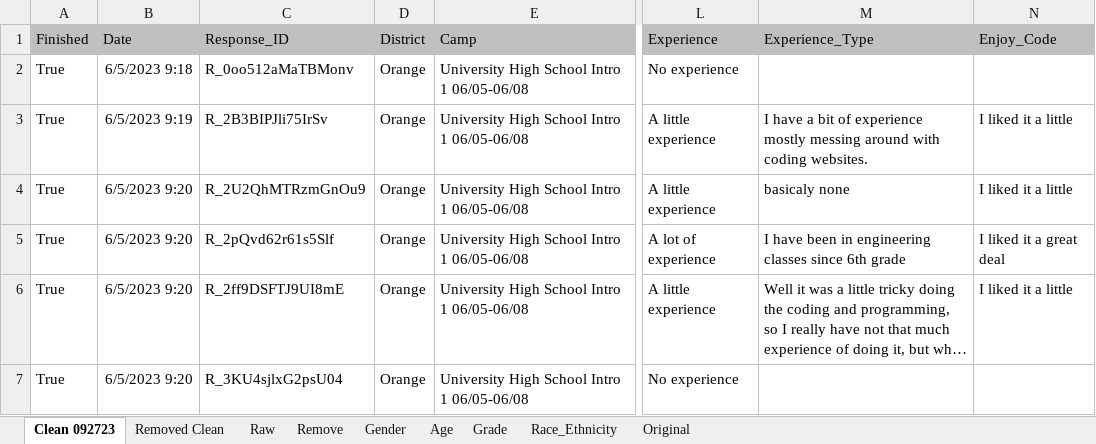
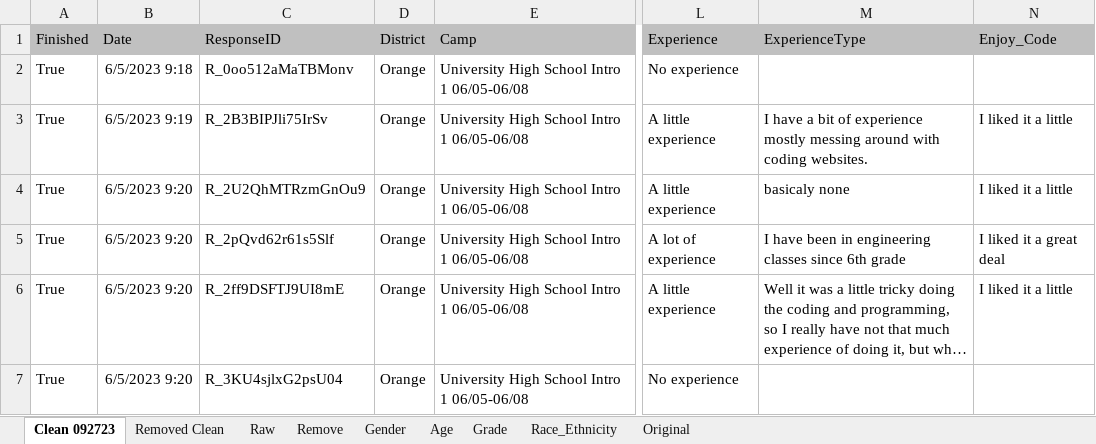
Before and after one commit to UF-EQuIPDGrant/GGEESummer23, an Excel workbook: Data/GGEE_23_PreSurvey.xlsx, sheet Clean 092723, drawn as a sheet; only a part is shown, gaps mark what is left out; long unchanged cells end in …; values as stored, in another font and other column widths than the file's, no borders; table styles not drawn; the diff names each change by its address in the sheet, - before the commit and + after, or states it on an @@ line.

```diff
--- a/Data/GGEE_23_PreSurvey.xlsx (sheet Clean 092723)
+++ b/Data/GGEE_23_PreSurvey.xlsx (sheet Clean 092723)
-C1: Response_ID
+C1: ResponseID
-M1: Experience_Type
+M1: ExperienceType
```
Also changed, not shown: 8 other files.
